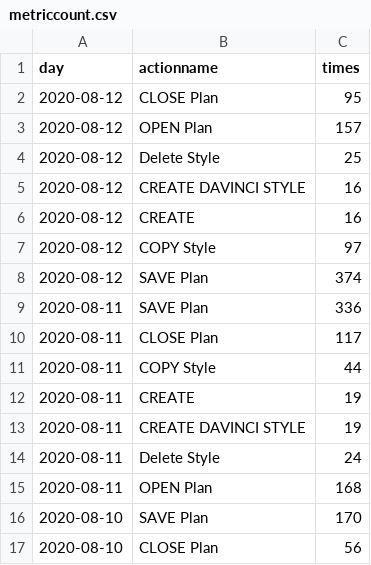
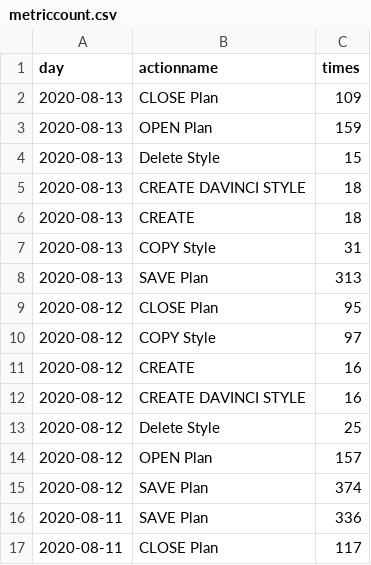
Before and after one commit to jasonzhuangdavinci/stadiumLogAnalysis, a CSV file: loadcsv/metriccount.csv, drawn as a sheet; only a part is shown; the shorter side is filled out with more unchanged rows; the diff covers the shown part only.

```diff
--- a/loadcsv/metriccount.csv
+++ b/loadcsv/metriccount.csv
@@ -1,8 +1,15 @@
 day,actionname,times
+2020-08-13,CLOSE Plan,109
+2020-08-13,OPEN Plan,159
+2020-08-13,Delete Style,15
+2020-08-13,CREATE DAVINCI STYLE,18
+2020-08-13,CREATE,18
+2020-08-13,COPY Style,31
+2020-08-13,SAVE Plan,313
 2020-08-12,CLOSE Plan,95
+2020-08-12,COPY Style,97
+2020-08-12,CREATE,16
+2020-08-12,CREATE DAVINCI STYLE,16
+2020-08-12,Delete Style,25
 2020-08-12,OPEN Plan,157
-2020-08-12,Delete Style,25
-2020-08-12,CREATE DAVINCI STYLE,16
-2020-08-12,CREATE,16
-2020-08-12,COPY Style,97
 2020-08-12,SAVE Plan,374
```
Also changed, not shown: 7 removed rows and 24 moved rows elsewhere in this file, loadcsv/reportcost.csv, loadcsv/reportcount.csv, 1 other file.
